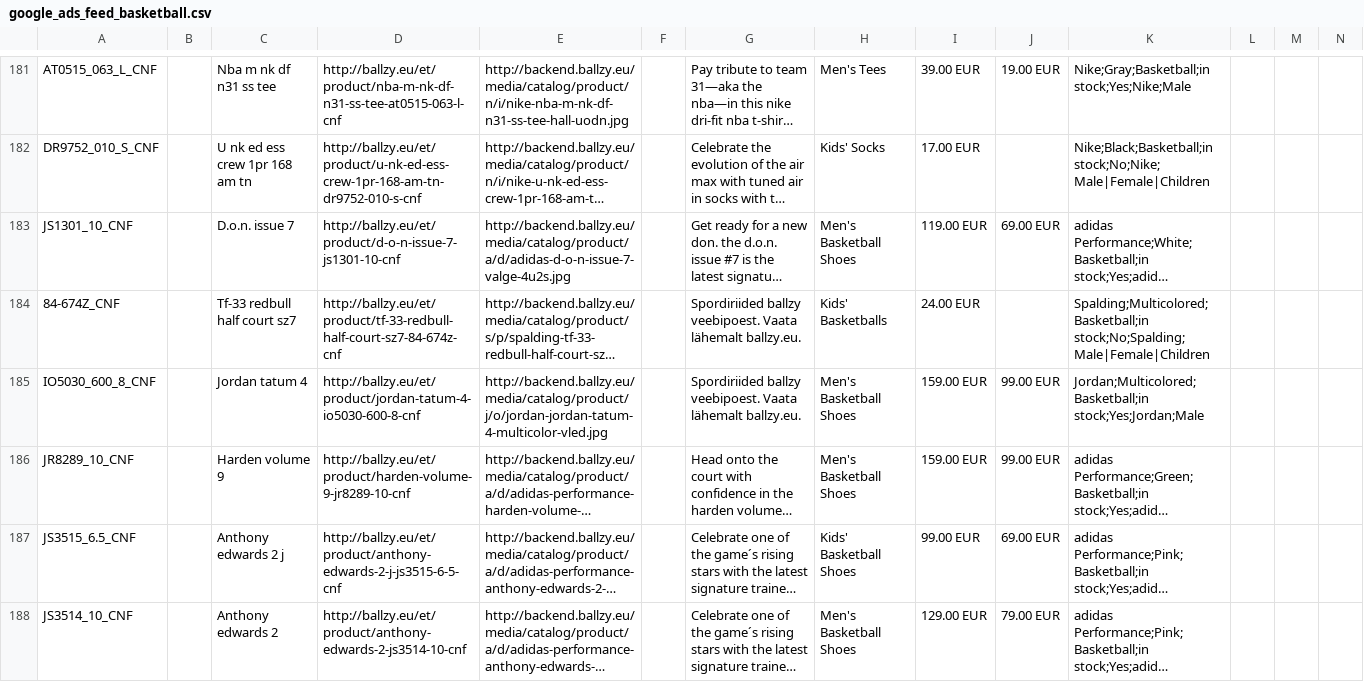
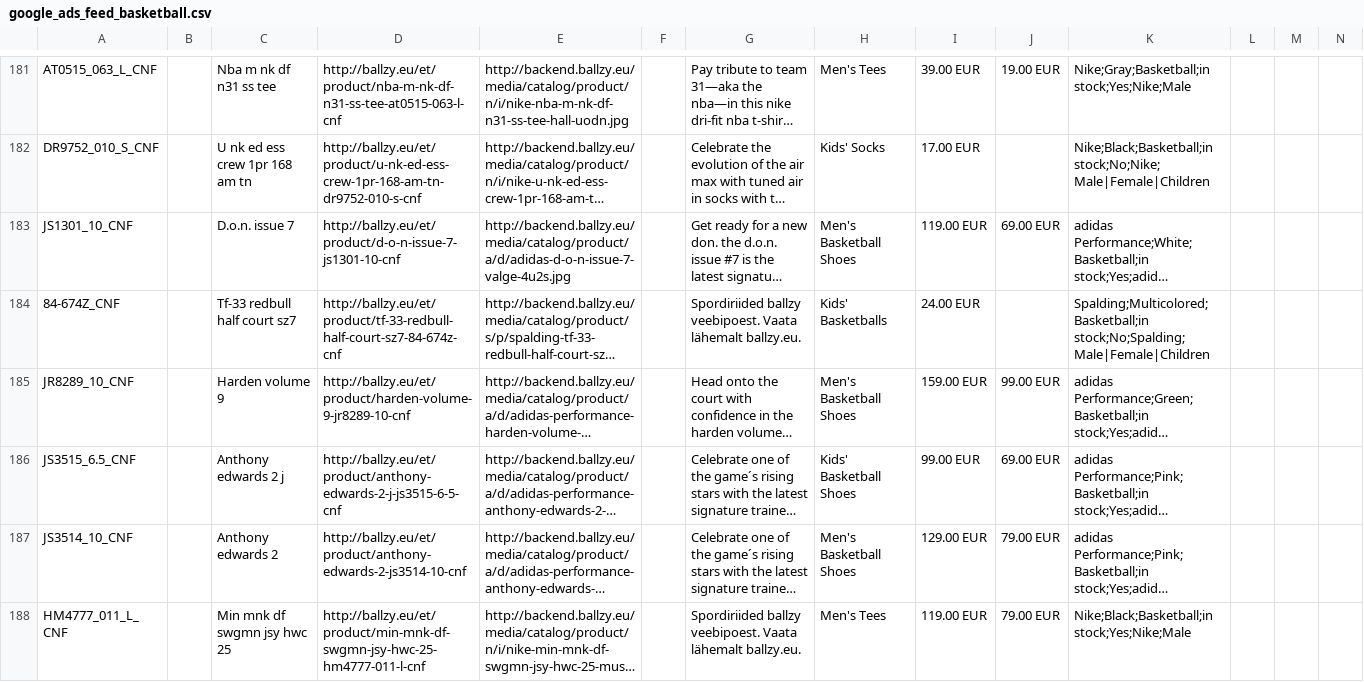
Before and after one commit to tanelneemoja/cropink_to_google, a CSV file: google_ads_feed_basketball.csv, drawn as a sheet; only a part is shown, gaps mark what is left out; the shorter side is filled out with more unchanged rows; long unchanged cells end in …; rows hold the shown columns only; the diff names each change by its address in the sheet, - before the commit and + after, or states it on an @@ line.

```diff
--- a/google_ads_feed_basketball.csv
+++ b/google_ads_feed_basketball.csv
-row 185: IO5030_600_8_CNF |  | Jordan tatum 4 | http://ballzy.eu/et/product/jordan-tatum-4-io5030-600-8-cnf | http://backend.ballzy.eu/media/catalog/product/j/o/jordan-jordan-tatum-4-multicolor-vled.jpg |  | Spordiriided ballzy veebipoest. Vaata lähemalt ballzy.eu. | Men's Basketball Shoes | 159.00 EUR | 99.00 EUR | Jordan;Multicolored;Basketball;in stock;Yes;Jordan;Male
```
Also changed, not shown: chatgpt_ads_feed_basketball.csv, openai_diag_basketball_250.csv, 13 other files.
